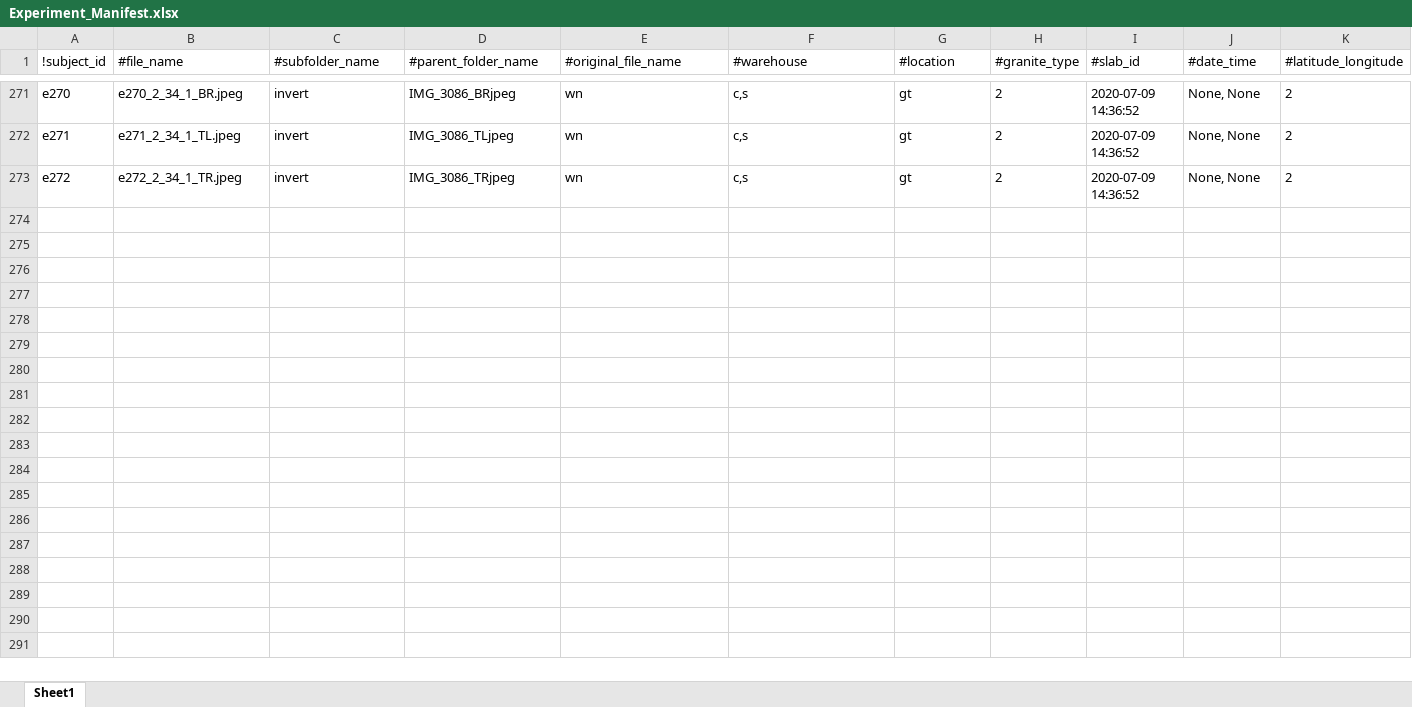
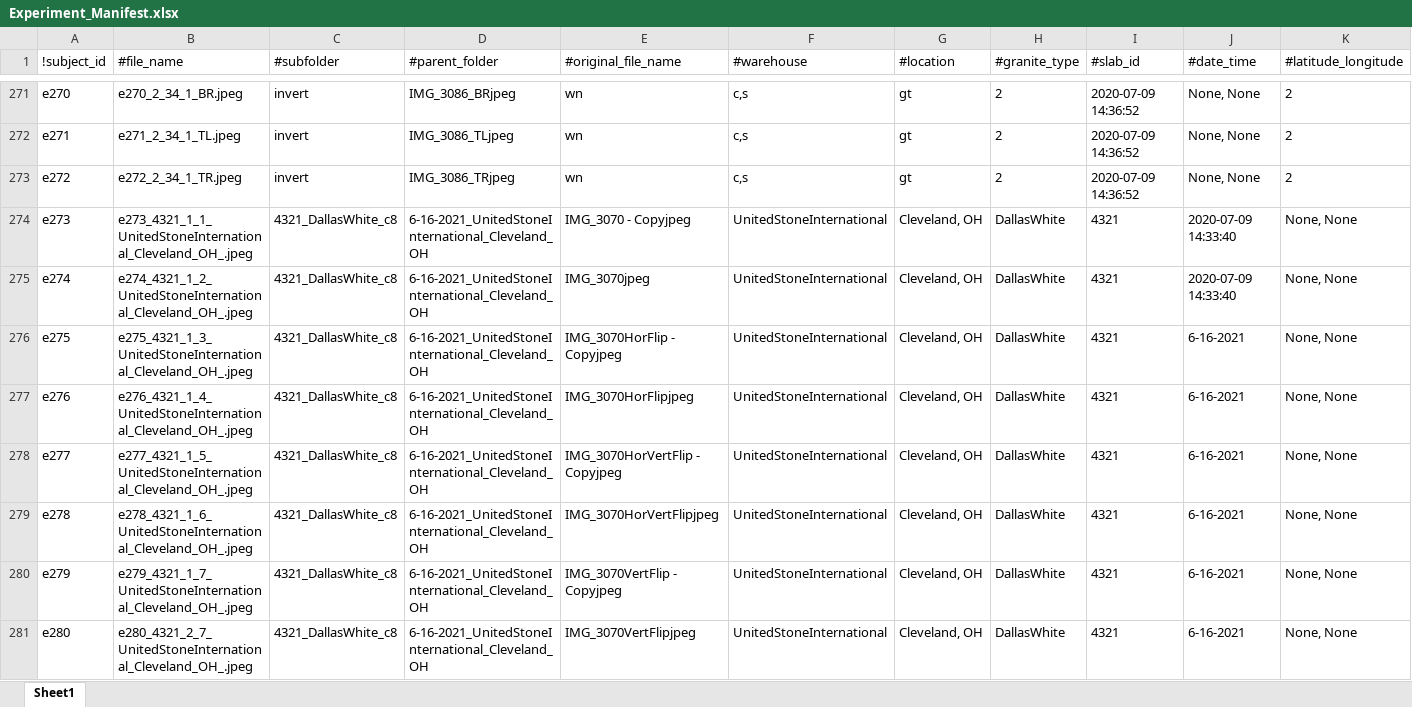
Before and after one commit to d-kessler/Macro-Citizen-Science, an Excel workbook: manifests - Copy/Experiment_Manifest.xlsx, sheet Sheet1, drawn as a sheet; only a part is shown, gaps mark what is left out; values as stored, in another font and other column widths than the file's, no borders; rows hold the shown columns only; the diff names each change by its address in the sheet, - before the commit and + after, or states it on an @@ line.

Commit message:
update manifests, date: 2021-06-17

```diff
--- a/manifests - Copy/Experiment_Manifest.xlsx (sheet Sheet1)
+++ b/manifests - Copy/Experiment_Manifest.xlsx (sheet Sheet1)
-C1: #subfolder_name
+C1: #subfolder
-D1: #parent_folder_name
+D1: #parent_folder
+row 274: e273 | e273_4321_1_1_UnitedStoneInternational_Cleveland_OH_.jpeg | 4321_DallasWhite_c8 | 6-16-2021_UnitedStoneInternational_Cleveland_OH | IMG_3070 - Copyjpeg | UnitedStoneInternational | Cleveland, OH | DallasWhite | 4321 | 2020-07-09 14:33:40 | None, None
+row 275: e274 | e274_4321_1_2_UnitedStoneInternational_Cleveland_OH_.jpeg | 4321_DallasWhite_c8 | 6-16-2021_UnitedStoneInternational_Cleveland_OH | IMG_3070jpeg | UnitedStoneInternational | Cleveland, OH | DallasWhite | 4321 | 2020-07-09 14:33:40 | None, None
+row 276: e275 | e275_4321_1_3_UnitedStoneInternational_Cleveland_OH_.jpeg | 4321_DallasWhite_c8 | 6-16-2021_UnitedStoneInternational_Cleveland_OH | IMG_3070HorFlip - Copyjpeg | UnitedStoneInternational | Cleveland, OH | DallasWhite | 4321 | 6-16-2021 | None, None
+row 277: e276 | e276_4321_1_4_UnitedStoneInternational_Cleveland_OH_.jpeg | 4321_DallasWhite_c8 | 6-16-2021_UnitedStoneInternational_Cleveland_OH | IMG_3070HorFlipjpeg | UnitedStoneInternational | Cleveland, OH | DallasWhite | 4321 | 6-16-2021 | None, None
+row 278: e277 | e277_4321_1_5_UnitedStoneInternational_Cleveland_OH_.jpeg | 4321_DallasWhite_c8 | 6-16-2021_UnitedStoneInternational_Cleveland_OH | IMG_3070HorVertFlip - Copyjpeg | UnitedStoneInternational | Cleveland, OH | DallasWhite | 4321 | 6-16-2021 | None, None
+row 279: e278 | e278_4321_1_6_UnitedStoneInternational_Cleveland_OH_.jpeg | 4321_DallasWhite_c8 | 6-16-2021_UnitedStoneInternational_Cleveland_OH | IMG_3070HorVertFlipjpeg | UnitedStoneInternational | Cleveland, OH | DallasWhite | 4321 | 6-16-2021 | None, None
+row 280: e279 | e279_4321_1_7_UnitedStoneInternational_Cleveland_OH_.jpeg | 4321_DallasWhite_c8 | 6-16-2021_UnitedStoneInternational_Cleveland_OH | IMG_3070VertFlip - Copyjpeg | UnitedStoneInternational | Cleveland, OH | DallasWhite | 4321 | 6-16-2021 | None, None
+row 281: e280 | e280_4321_2_7_UnitedStoneInternational_Cleveland_OH_.jpeg | 4321_DallasWhite_c8 | 6-16-2021_UnitedStoneInternational_Cleveland_OH | IMG_3070VertFlipjpeg | UnitedStoneInternational | Cleveland, OH | DallasWhite | 4321 | 6-16-2021 | None, None
```
Also changed, not shown: manifests - Copy/Negative_Manifest.xlsx, manifests - Copy/Simulation_Manifest.xlsx.
